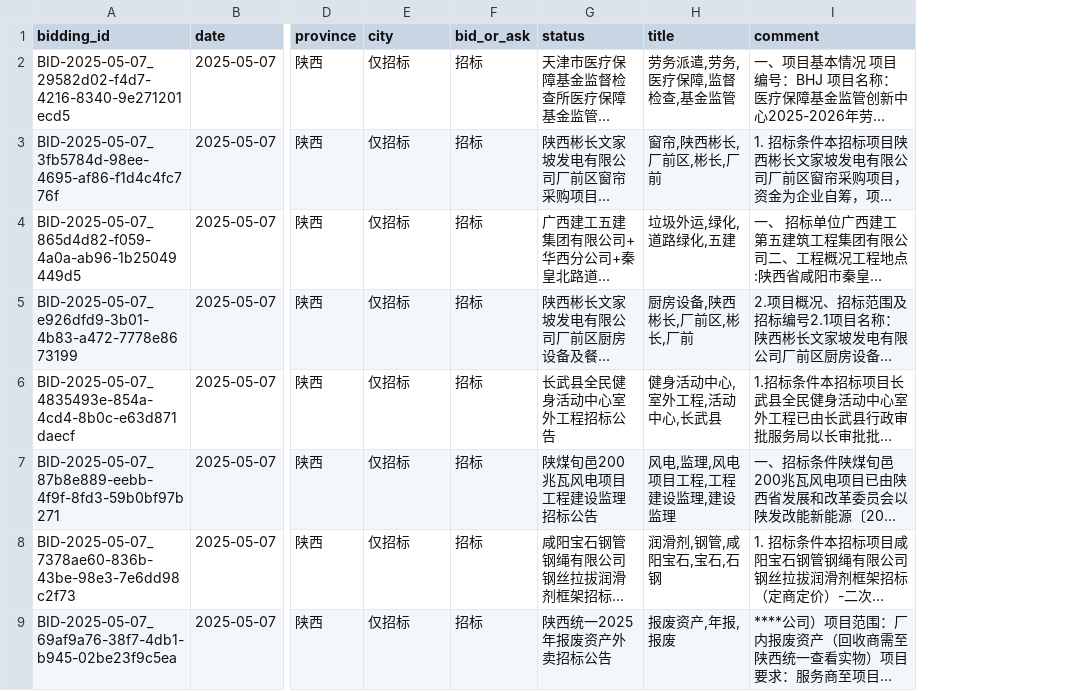
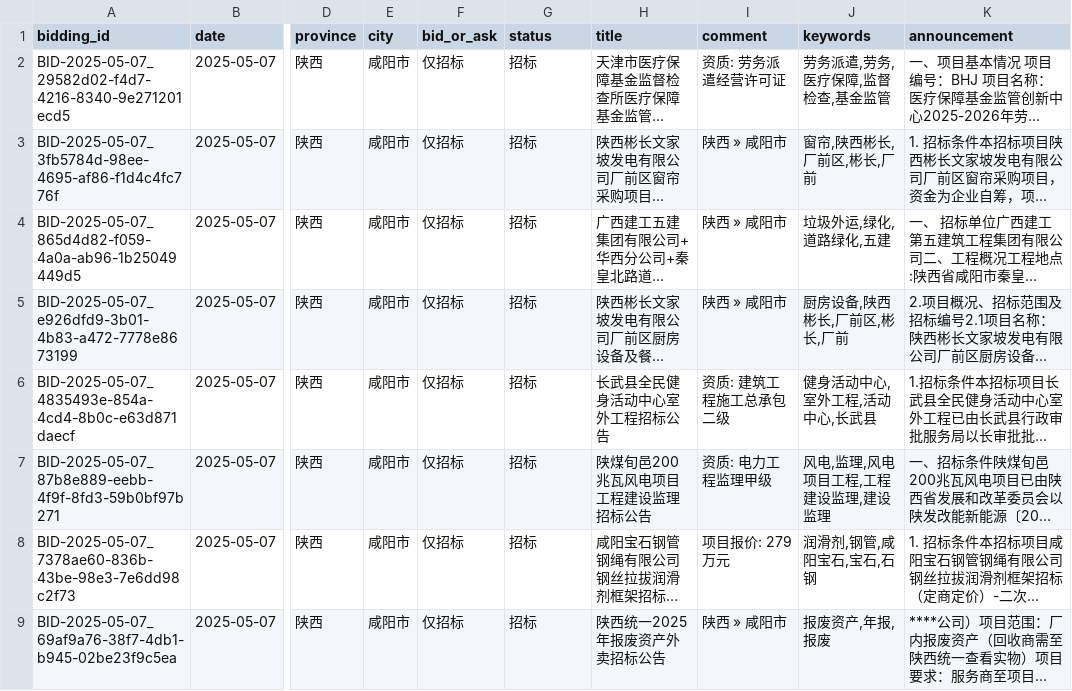
Before and after one commit to LakeYang0818/bidding-intelligence, a CSV file: data/bidding/tp4_feijiu_low_level_bidding_Province_陕西_City_咸阳市_Status_仅招标_2025-04-30_to_2025-05-07.csv, drawn as a sheet; only a part is shown, gaps mark what is left out; long unchanged cells end in …; addresses are those after the commit; the diff names each change by its address in the sheet, - before the commit and + after, or states it on an @@ line.

Commit message:
# Ref https://github.com/LakeYang0818/bidding-intelligence/issues/1
- add readable tool
- add extra example of searching by keyword

```diff
--- a/data/bidding/tp4_feijiu_low_level_bidding_Province_陕西_City_咸阳市_Status_仅招标_2025-04-30_to_2025-05-07.csv
+++ b/data/bidding/tp4_feijiu_low_level_bidding_Province_陕西_City_咸阳市_Status_仅招标_2025-04-30_to_2025-05-07.csv
+column E (city), rows 2-9: all 咸阳市
+column I (comment), rows 2-9: 资质: 劳务派遣经营许可证 | 陕西 » 咸阳市 | 陕西 » 咸阳市 | 陕西 » 咸阳市 | 资质: 建筑工程施工总承包二级 | 资质: 电力工程监理甲级 | 项目报价: 279万元 | 陕西 » 咸阳市
-F1: city
+F1: bid_or_ask
-G1: bid_or_ask
+G1: status
-H1: status
+H1: title
-J1: title
+J1: keywords
-K1: comment
+K1: announcement
```
Also changed, not shown: 4 other files.
